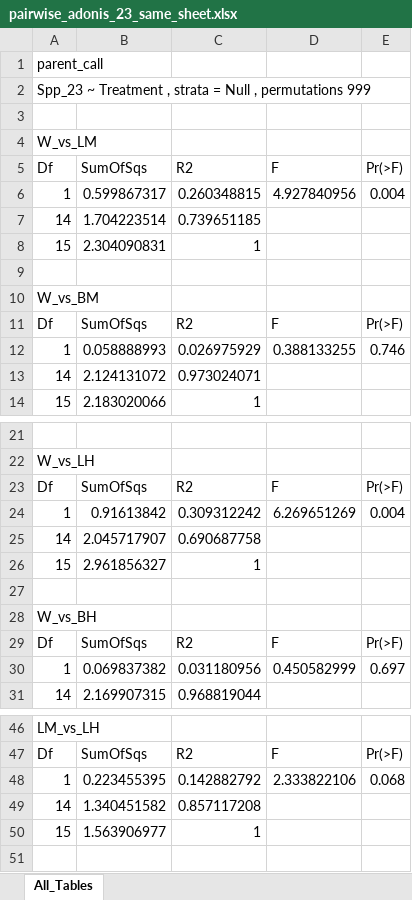
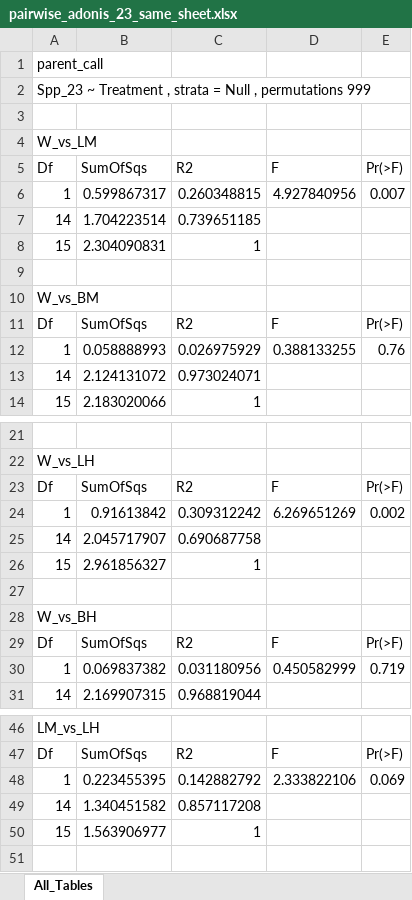
Before and after one commit to Gagemo/FNPS---Seed-Mixture-Project, an Excel workbook: Figures/pairwise_adonis_23_same_sheet.xlsx, sheet All_Tables, drawn as a sheet; only a part is shown, gaps mark what is left out; values as stored, in another font and other column widths than the file's, no borders; the diff covers the shown part only; the diff names each change by its address in the sheet, - before the commit and + after, or states it on an @@ line.

```diff
--- a/Figures/pairwise_adonis_23_same_sheet.xlsx (sheet All_Tables)
+++ b/Figures/pairwise_adonis_23_same_sheet.xlsx (sheet All_Tables)
-E6: 0.004
+E6: 0.007
-E12: 0.746
+E12: 0.76
-E24: 0.004
+E24: 0.002
-E30: 0.697
+E30: 0.719
-E48: 0.068
+E48: 0.069
```
Also changed, not shown: 4 edited cells elsewhere in this sheet, 10 other files.
